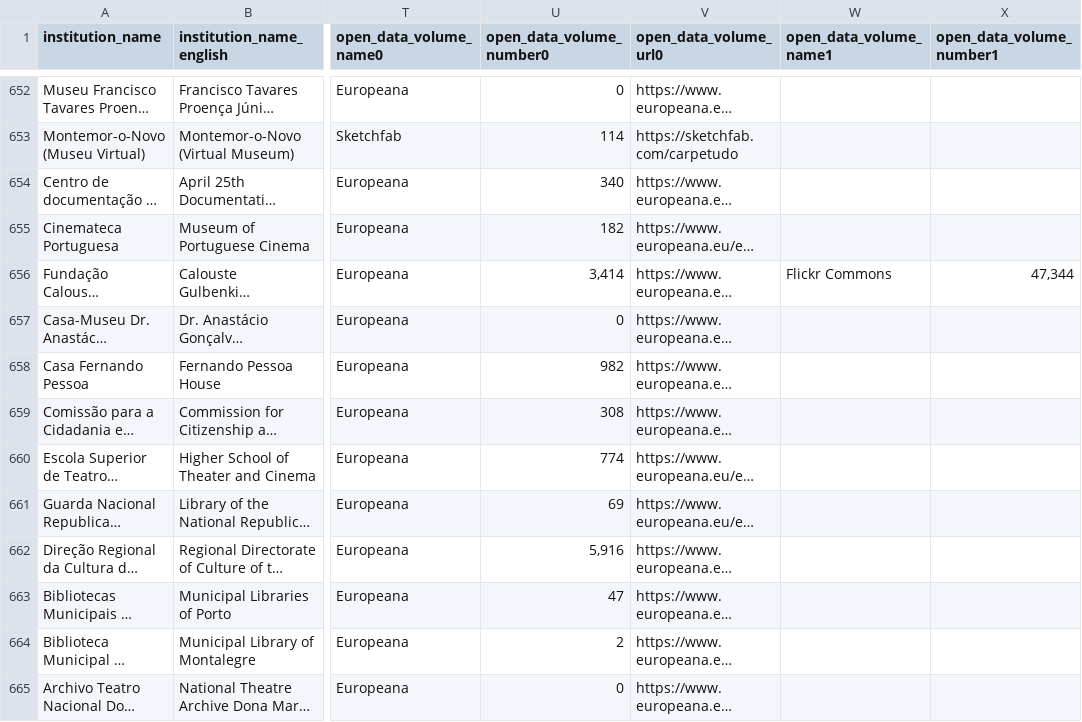
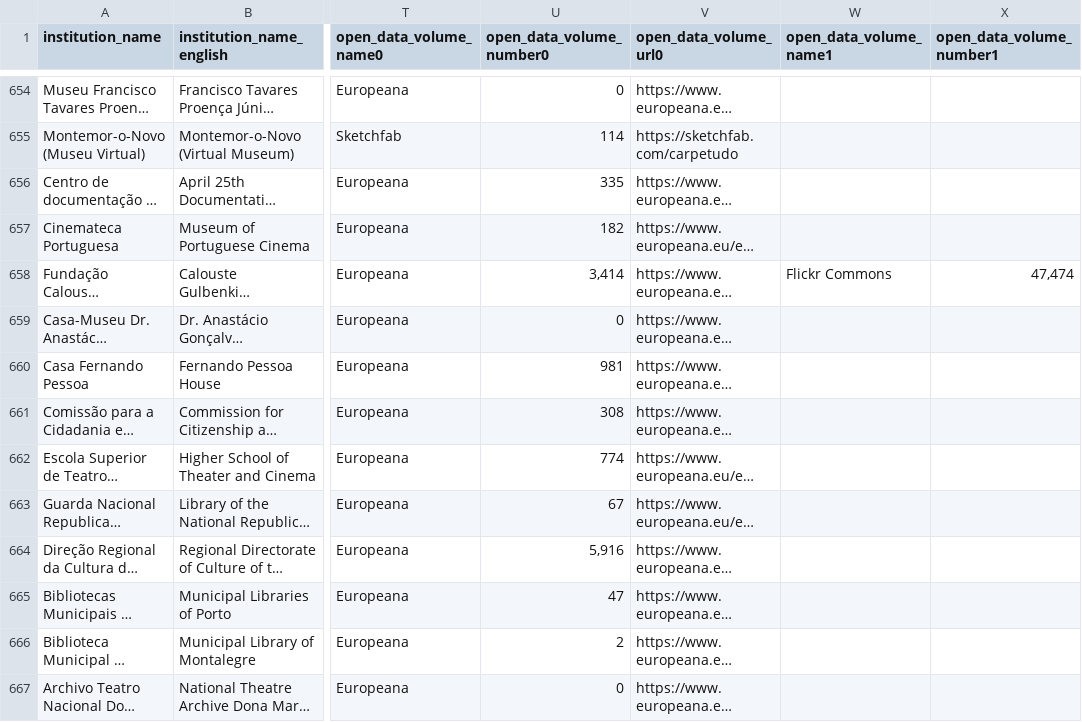
Before and after one commit to mwweinberg/open_glam_survey_tooling, a CSV file: contentful2csv20251003.csv (was contentful2csv_20251002a.csv), drawn as a sheet; only a part is shown, gaps mark what is left out; long unchanged cells end in …; addresses are those after the commit; the diff covers the shown part only; the diff names each change by its address in the sheet, - before the commit and + after, or states it on an @@ line.

Commit message:
data update tools & download improvements

```diff
--- a/contentful2csv_20251002a.csv
+++ b/contentful2csv20251003.csv
-U656 (open_data_volume_number0): 340
+U656 (open_data_volume_number0): 335
-X658 (open_data_volume_number1): 47,344
+X658 (open_data_volume_number1): 47,474
-U660 (open_data_volume_number0): 982
+U660 (open_data_volume_number0): 981
-U663 (open_data_volume_number0): 69
+U663 (open_data_volume_number0): 67
```
Also changed, not shown: 1 added row, 1 moved row and 75 edited cells elsewhere in this file, 9 other files.
